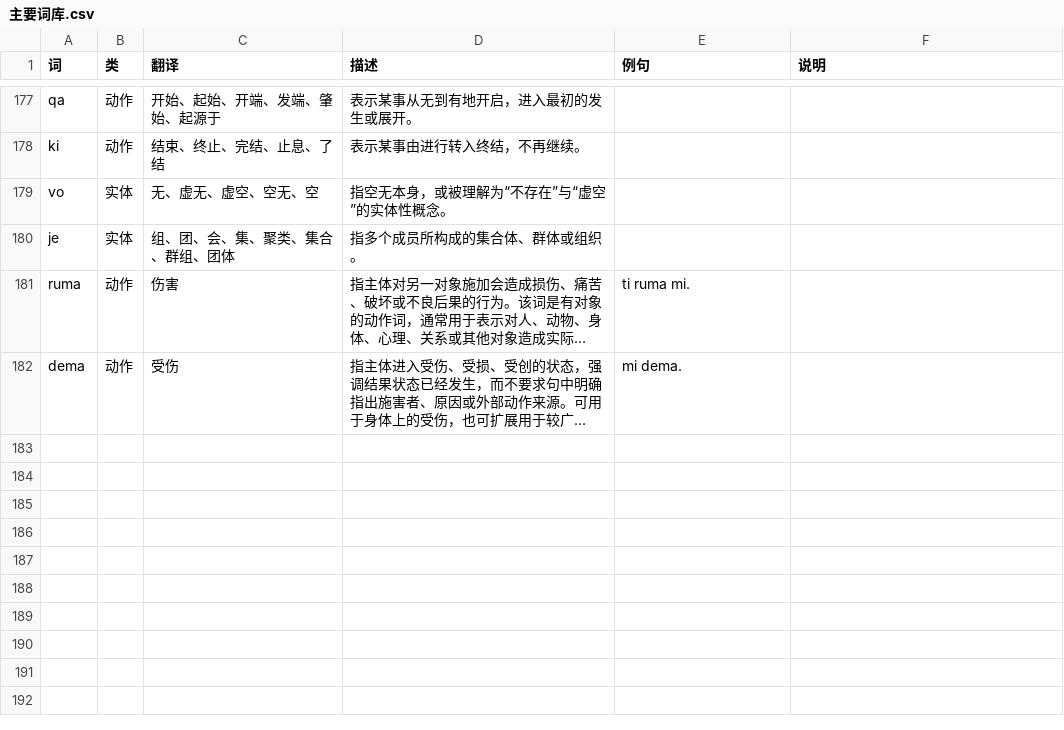
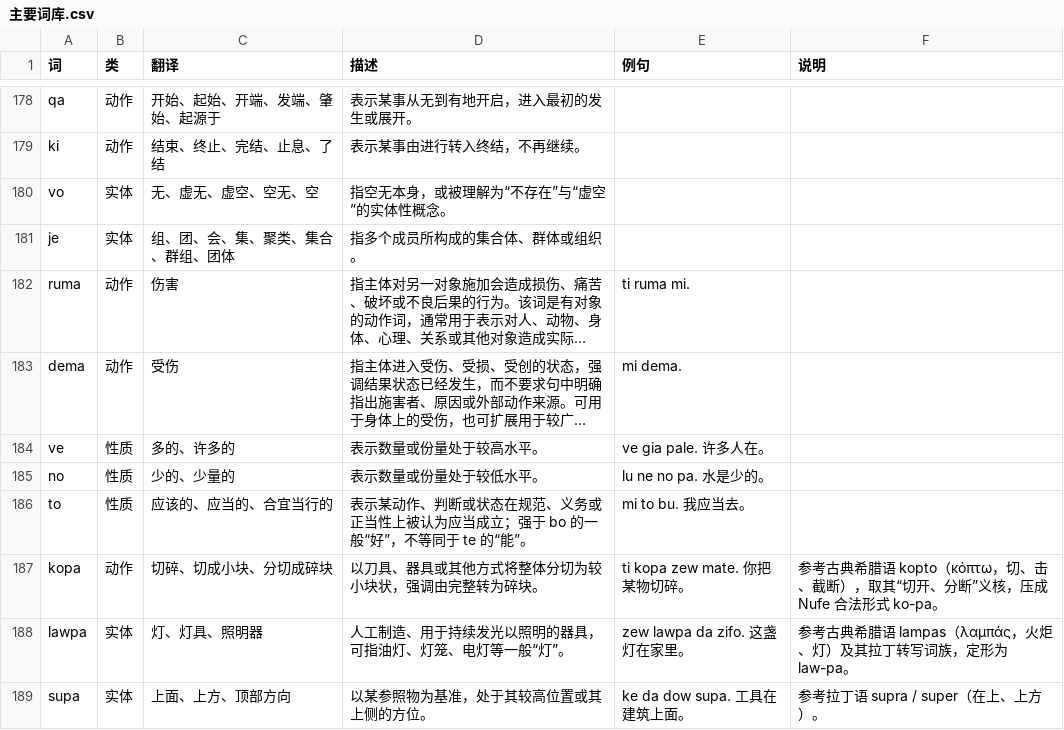
Before and after one commit to nufegia/nufe, a CSV file: nufe 词库/主要词库.csv, drawn as a sheet; only a part is shown, gaps mark what is left out; long unchanged cells end in …; the diff covers the shown part only; the diff names each change by its address in the sheet, - before the commit and + after, or states it on an @@ line.

```diff
--- a/nufe 词库/主要词库.csv
+++ b/nufe 词库/主要词库.csv
+row 184: ve | 性质 | 多的、许多的 | 表示数量或份量处于较高水平。 | ve gia pale. 许多人在。
+row 185: no | 性质 | 少的、少量的 | 表示数量或份量处于较低水平。 | lu ne no pa. 水是少的。
+row 186: to | 性质 | 应该的、应当的、合宜当行的 | 表示某动作、判断或状态在规范、义务或正当性上被认为应当成立；强于 bo 的一般“好”，不等同于 te 的“能”。 | mi to bu. 我应当去。
+row 187: kopa | 动作 | 切碎、切成小块、分切成碎块 | 以刀具、器具或其他方式将整体分切为较小块状，强调由完整转为碎块。 | ti kopa zew mate. 你把某物切碎。 | 参考古典希腊语 kopto（κόπτω，切、击、截断），取其“切开、分断”义核，压成 Nufe 合法形式 ko-pa。
+row 188: lawpa | 实体 | 灯、灯具、照明器 | 人工制造、用于持续发光以照明的器具，可指油灯、灯笼、电灯等一般“灯”。 | zew lawpa da zifo. 这盏灯在家里。 | 参考古典希腊语 lampas（λαμπάς，火炬、灯）及其拉丁转写词族，定形为 law-pa。
+row 189: supa | 实体 | 上面、上方、顶部方向 | 以某参照物为基准，处于其较高位置或其上侧的方位。 | ke da dow supa. 工具在建筑上面。 | 参考拉丁语 supra / super（在上、上方）。
```
Also changed, not shown: 8 added rows, 1 removed row and 4 edited cells elsewhere in this file, 9 other files.
